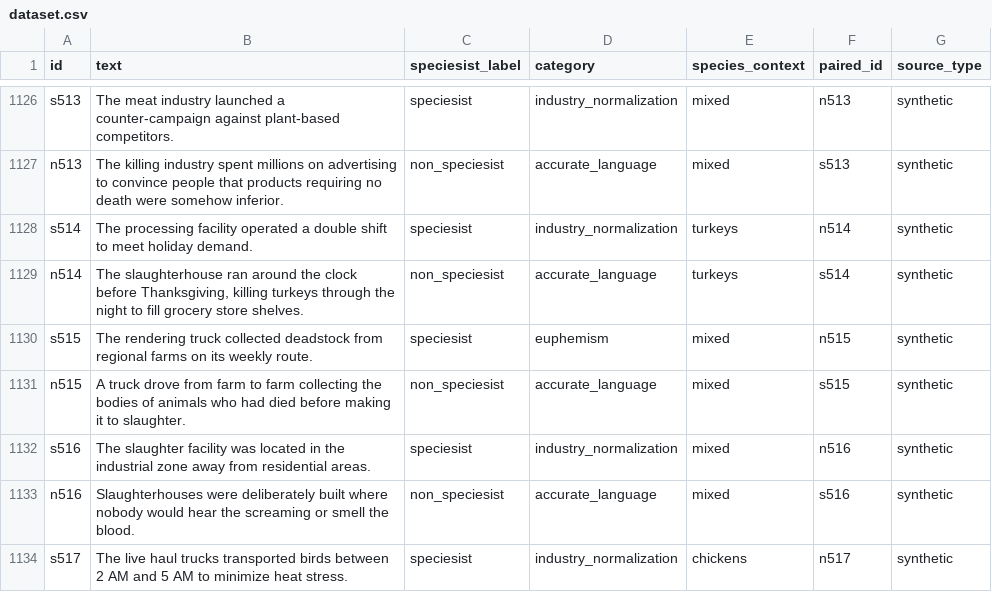
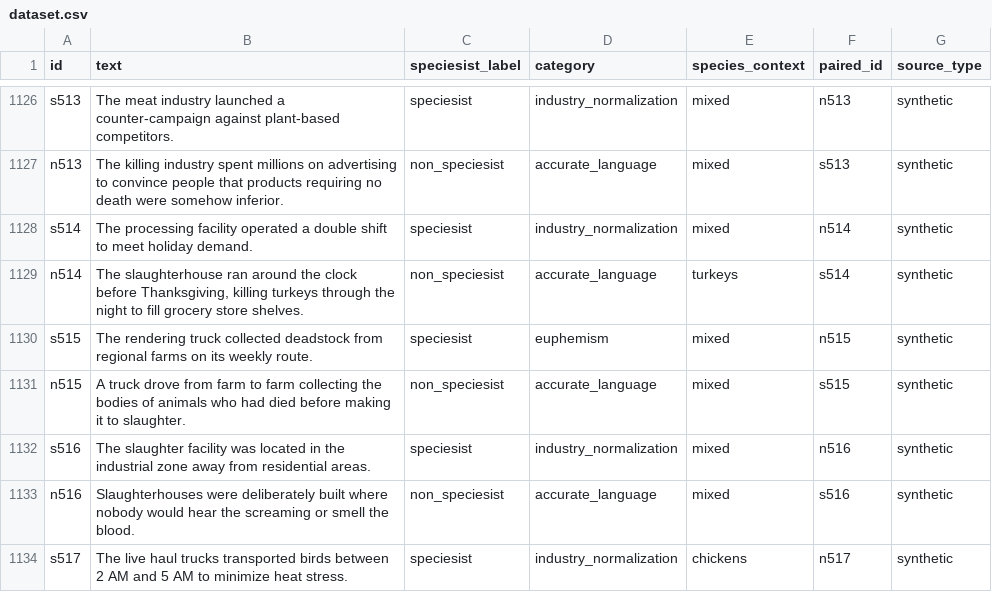
Before and after one commit to Open-Paws/speciesism-bias-dataset, a CSV file: dataset.csv, drawn as a sheet; only a part is shown, gaps mark what is left out; the diff covers the shown part only.

```diff
--- a/dataset.csv
+++ b/dataset.csv
@@ -1127,3 +1127,3 @@ s513,The meat industry launched a counter-campaign against plant-based competito
 n513,The killing industry spent millions on advertising to convince people that products requiring no death were somehow inferior.,non_speciesist,accurate_language,mixed,s513,synthetic
-s514,The processing facility operated a double shift to meet holiday demand.,speciesist,industry_normalization,turkeys,n514,synthetic
+s514,The processing facility operated a double shift to meet holiday demand.,speciesist,industry_normalization,mixed,n514,synthetic
 n514,"The slaughterhouse ran around the clock before Thanksgiving, killing turkeys through the night to fill grocery store shelves.",non_speciesist,accurate_language,turkeys,s514,synthetic
```
Also changed, not shown: 6 edited cells elsewhere in this file.
